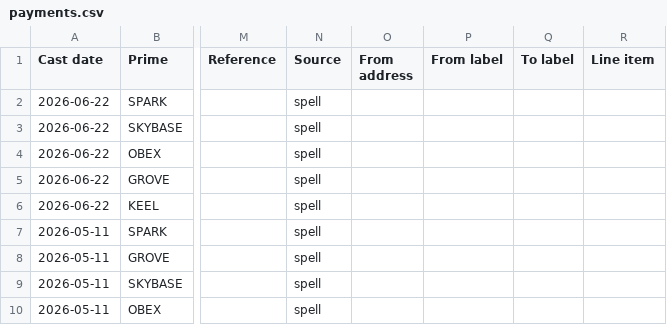
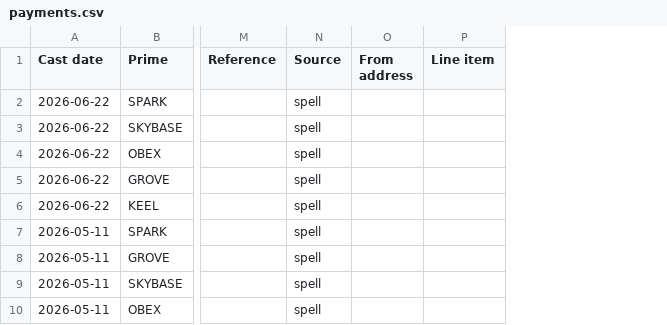
Before and after one commit to soterlabs/msc-dashboard, a CSV file: data/prime/payments.csv, drawn as a sheet; only a part is shown, gaps mark what is left out; the diff names each change by its address in the sheet, - before the commit and + after, or states it on an @@ line.

```diff
--- a/data/prime/payments.csv
+++ b/data/prime/payments.csv
-column P (From label), empty
-column Q (To label), empty
```
Also changed, not shown: 10 other files.
